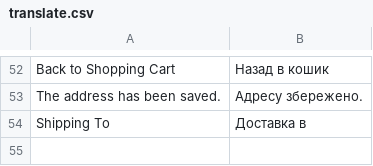
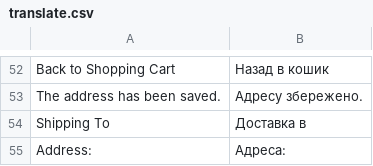
Before and after one commit to dominido/technostock, a CSV file: app/design/frontend/ultimo/unitop/locale/uk_UA/translate.csv, drawn as a sheet; only a part is shown, gaps mark what is left out.

```diff
--- a/app/design/frontend/ultimo/unitop/locale/uk_UA/translate.csv
+++ b/app/design/frontend/ultimo/unitop/locale/uk_UA/translate.csv
@@ -54 +54,2 @@
 "Shipping To", "Доставка в"
+"Address: ", "Адреса: "
```
Also changed, not shown: app/design/frontend/ultimo/unitop/locale/ru_RU/translate.csv, 1 other file.
